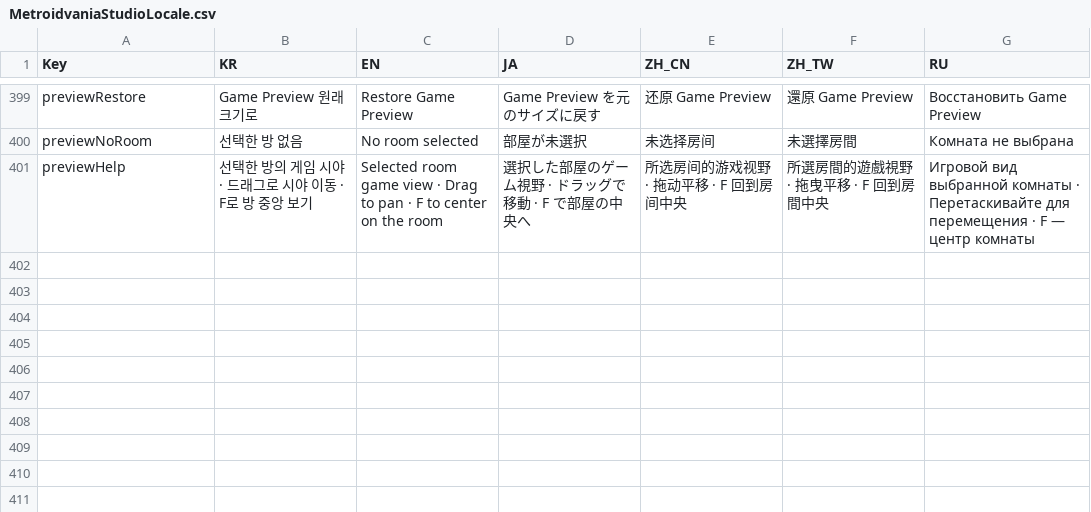
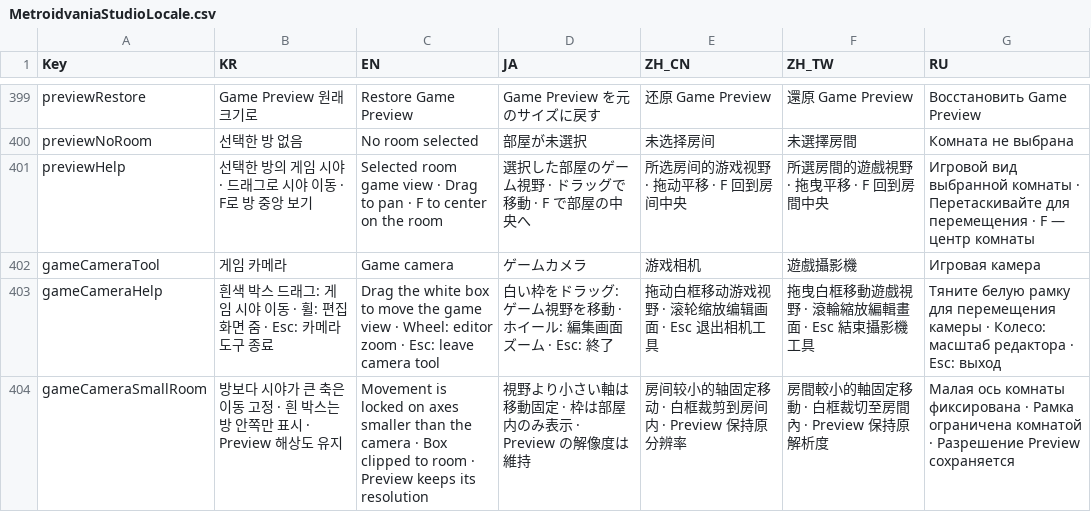
Before and after one commit to LBarimi/metroidvania-studio, a CSV file: metroidvania-studio/localization/MetroidvaniaStudioLocale.csv, drawn as a sheet; only a part is shown, gaps mark what is left out; the diff names each change by its address in the sheet, - before the commit and + after, or states it on an @@ line.

Commit message:
feat: add room-bounded game camera tool

```diff
--- a/metroidvania-studio/localization/MetroidvaniaStudioLocale.csv
+++ b/metroidvania-studio/localization/MetroidvaniaStudioLocale.csv
+row 402: gameCameraTool | 게임 카메라 | Game camera | ゲームカメラ | 游戏相机 | 遊戲攝影機 | Игровая камера
+row 403: gameCameraHelp | 흰색 박스 드래그: 게임 시야 이동 · 휠: 편집 화면 줌 · Esc: 카메라 도구 종료 | Drag the white box to move the game view · Wheel: editor zoom · Esc: leave camera tool | 白い枠をドラッグ: ゲーム視野を移動 · ホイール: 編集画面ズーム · Esc: 終了 | 拖动白框移动游戏视野 · 滚轮缩放编辑画面 · Esc 退出相机工具 | 拖曳白框移動遊戲視野 · 滾輪縮放編輯畫面 · Esc 結束攝影機工具 | Тяните белую рамку для перемещения камеры · Колесо: масштаб редактора · Esc: выход
+row 404: gameCameraSmallRoom | 방보다 시야가 큰 축은 이동 고정 · 흰 박스는 방 안쪽만 표시 · Preview 해상도 유지 | Movement is locked on axes smaller than the camera · Box clipped to room · Preview keeps its resolution | 視野より小さい軸は移動固定 · 枠は部屋内のみ表示 · Preview の解像度は維持 | 房间较小的轴固定移动 · 白框裁剪到房间内 · Preview 保持原分辨率 | 房間較小的軸固定移動 · 白框裁切至房間內 · Preview 保持原解析度 | Малая ось комнаты фиксирована · Рамка ограничена комнатой · Разрешение Preview сохраняется
```
Also changed, not shown: 8 other files.
